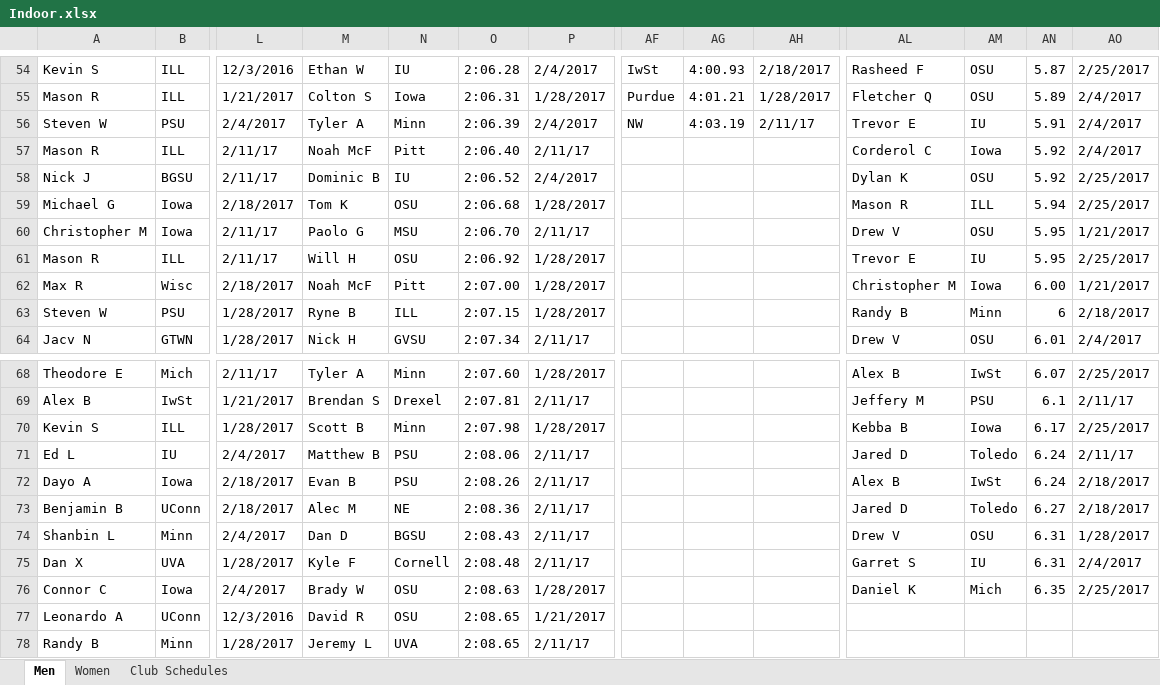
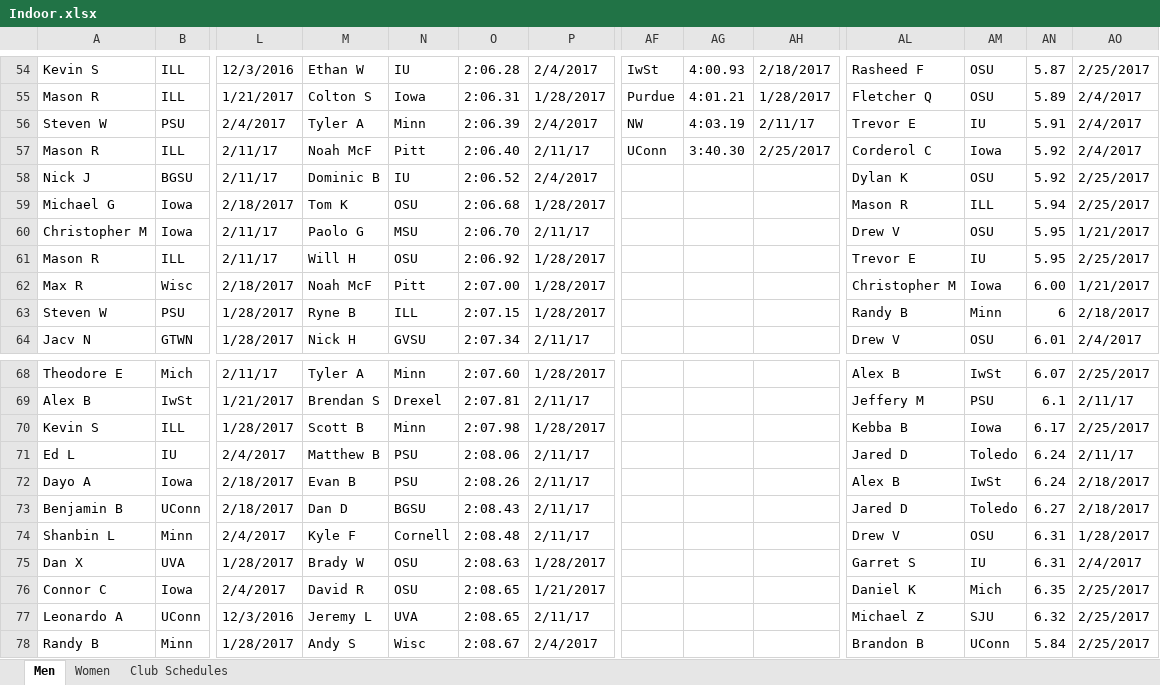
Before and after one commit to mkreiser/NationalsScoringModel, an Excel workbook: Indoor.xlsx, sheet Men, drawn as a sheet; only a part is shown, gaps mark what is left out; values as stored, in another font and other column widths than the file's, no cell formats; charts and pictures not drawn; the diff covers the shown part only; the diff names each change by its address in the sheet, - before the commit and + after, or states it on an @@ line.

```diff
--- a/Indoor.xlsx (sheet Men)
+++ b/Indoor.xlsx (sheet Men)
-AF57: (empty)
+AF57: UConn
-AG57: (empty)
+AG57: 3:40.30
-AH57: (empty)
+AH57: 2/25/2017
-M73: Alec M
+M73: Dan D
-N73: NE
+N73: BGSU
-O73: 2:08.36
+O73: 2:08.43
-M74: Dan D
+M74: Kyle F
-N74: BGSU
+N74: Cornell
-O74: 2:08.43
+O74: 2:08.48
-M75: Kyle F
+M75: Brady W
-N75: Cornell
+N75: OSU
-O75: 2:08.48
+O75: 2:08.63
-P75: 2/11/17
+P75: 1/28/2017
-M76: Brady W
+M76: David R
-O76: 2:08.63
+O76: 2:08.65
-P76: 1/28/2017
+P76: 1/21/2017
-M77: David R
+M77: Jeremy L
-N77: OSU
+N77: UVA
-P77: 1/21/2017
+P77: 2/11/17
-AL77: (empty)
+AL77: Michael Z
-AM77: (empty)
+AM77: SJU
-AN77: (empty)
+AN77: 6.32
-AO77:AO78: (empty)
+AO77:AO78: 2/25/2017
-M78: Jeremy L
+M78: Andy S
-N78: UVA
+N78: Wisc
-O78: 2:08.65
+O78: 2:08.67
-P78: 2/11/17
+P78: 2/4/2017
-AL78: (empty)
+AL78: Brandon B
-AM78: (empty)
+AM78: UConn
-AN78: (empty)
+AN78: 5.84
```
Also changed, not shown: 7 added rows and 514 edited cells elsewhere in this sheet, sheet Women, cell formats, Outdoor.xlsx.
